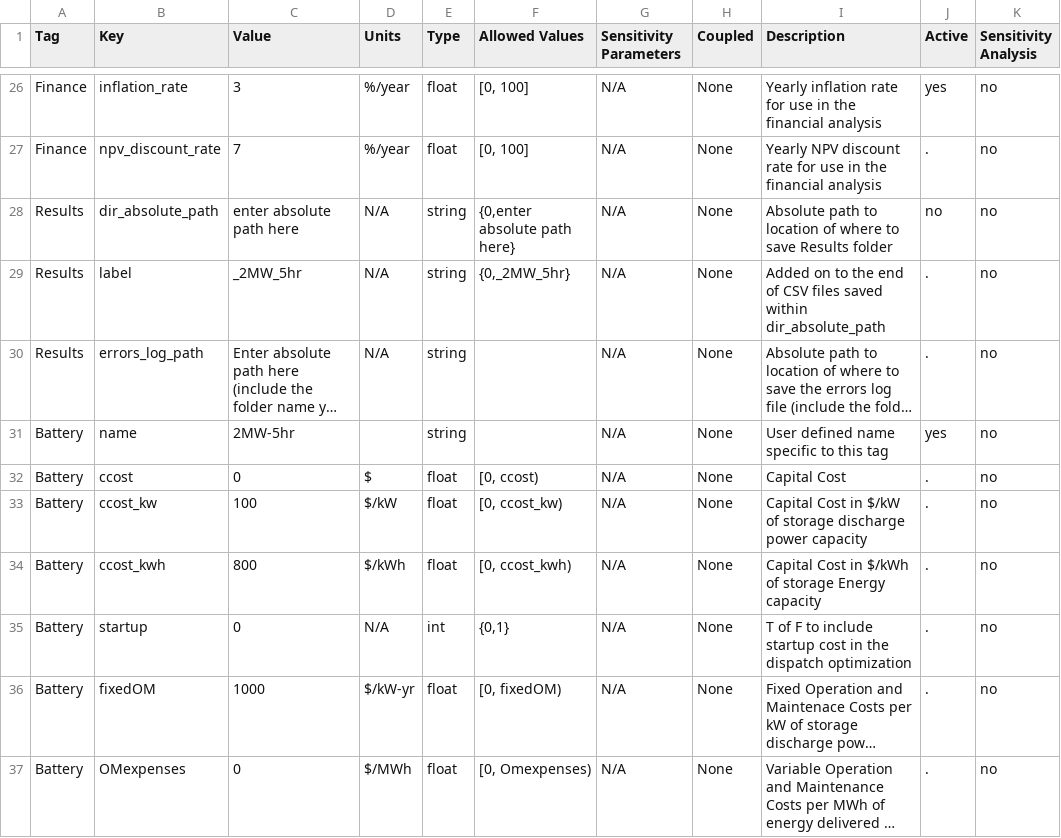
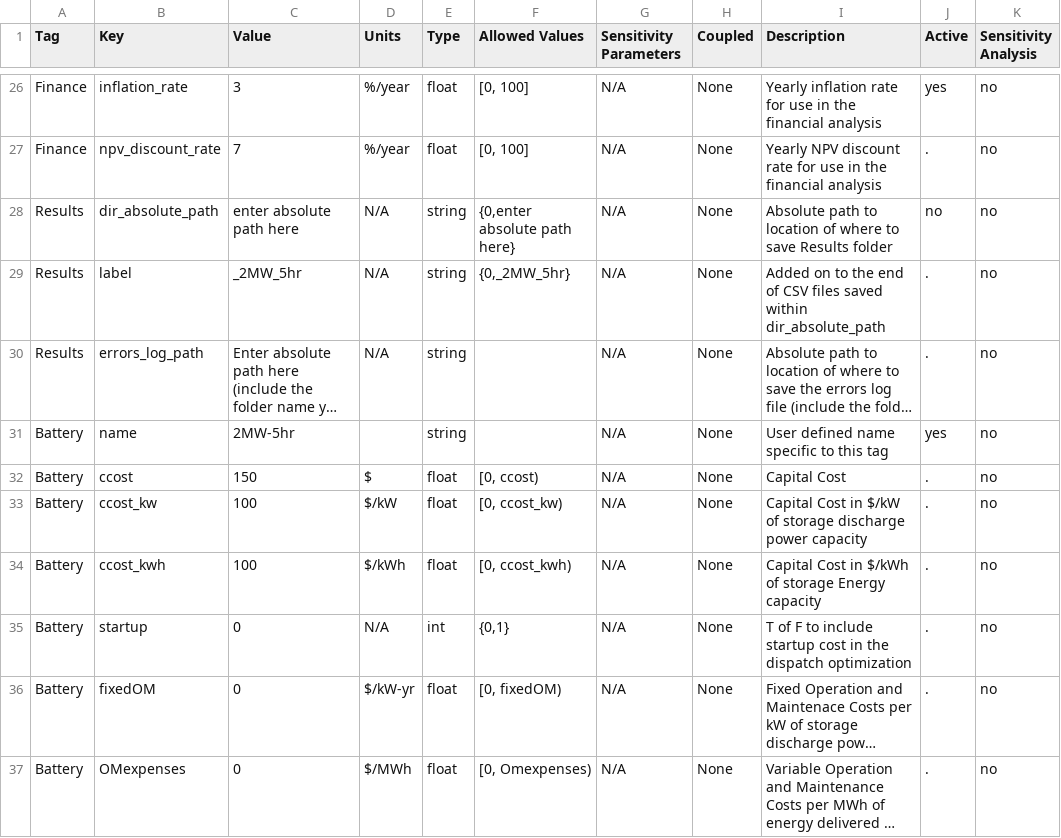
Before and after one commit to irizvanoghlu/Avantus, a CSV file: Model_Parameters_Template_DER.csv, drawn as a sheet; only a part is shown, gaps mark what is left out; long unchanged cells end in …; the diff covers the shown part only; the diff names each change by its address in the sheet, - before the commit and + after, or states it on an @@ line.

Commit message:
WIP: playing with battery constraints; debugging capex value

```diff
--- a/Model_Parameters_Template_DER.csv
+++ b/Model_Parameters_Template_DER.csv
-C32 (Value): 0
+C32 (Value): 150
-C34 (Value): 800
+C34 (Value): 100
-C36 (Value): 1000
+C36 (Value): 0
```
Also changed, not shown: 10 edited cells elsewhere in this file, 3 other files.
